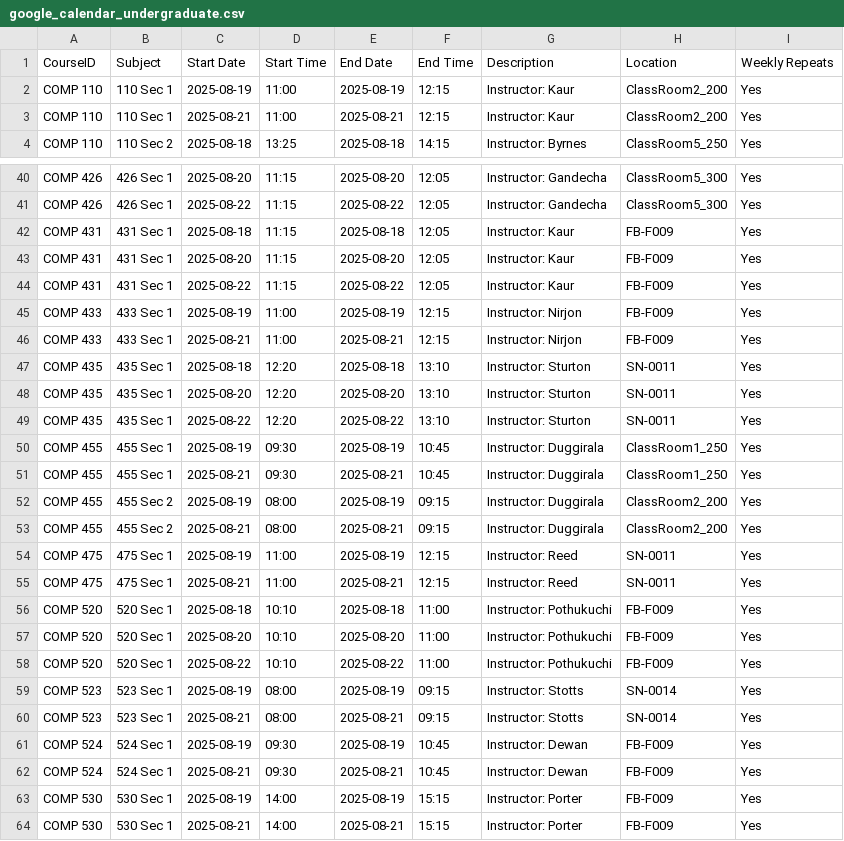
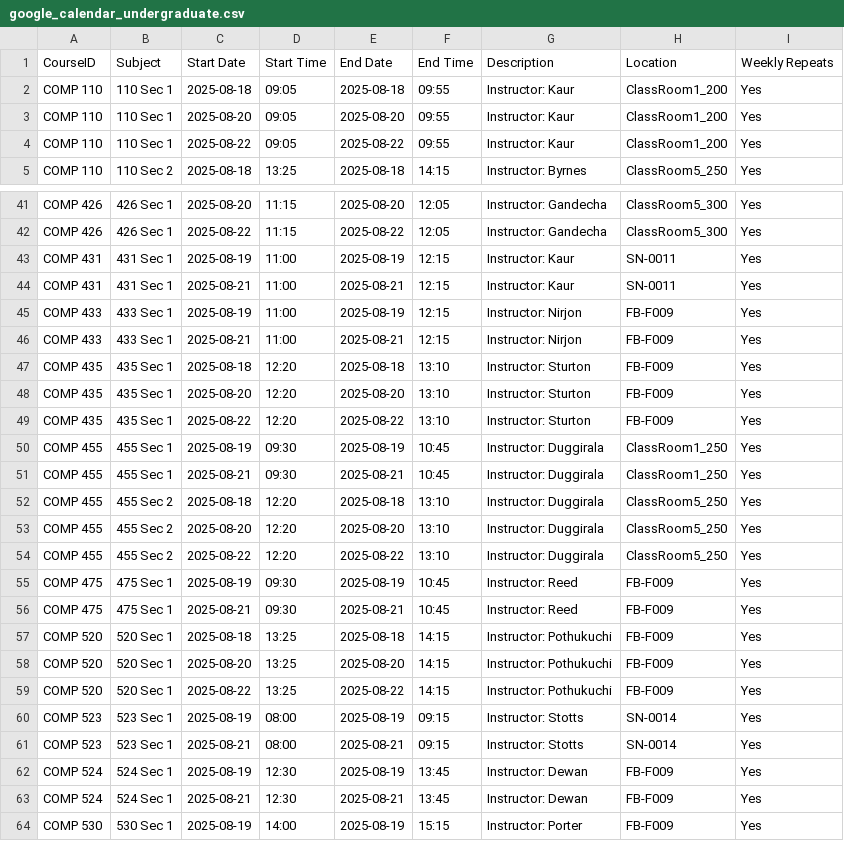
Before and after one commit to hashunc/UNC-CS-Course-Scheduling-mk2, a CSV file: data/Output/google_calendar_undergraduate.csv, drawn as a sheet; only a part is shown, gaps mark what is left out; the shorter side is filled out with more unchanged rows; the diff covers the shown part only.

```diff
--- a/data/Output/google_calendar_undergraduate.csv
+++ b/data/Output/google_calendar_undergraduate.csv
@@ -1,4 +1,5 @@
 CourseID,Subject,Start Date,Start Time,End Date,End Time,Description,Location,Weekly Repeats
-COMP 110,110 Sec 1,2025-08-19,11:00,2025-08-19,12:15,Instructor: Kaur,ClassRoom2_200,Yes
-COMP 110,110 Sec 1,2025-08-21,11:00,2025-08-21,12:15,Instructor: Kaur,ClassRoom2_200,Yes
+COMP 110,110 Sec 1,2025-08-18,09:05,2025-08-18,09:55,Instructor: Kaur,ClassRoom1_200,Yes
+COMP 110,110 Sec 1,2025-08-20,09:05,2025-08-20,09:55,Instructor: Kaur,ClassRoom1_200,Yes
+COMP 110,110 Sec 1,2025-08-22,09:05,2025-08-22,09:55,Instructor: Kaur,ClassRoom1_200,Yes
 COMP 110,110 Sec 2,2025-08-18,13:25,2025-08-18,14:15,Instructor: Byrnes,ClassRoom5_250,Yes
@@ -41,23 +42,23 @@ COMP 426,426 Sec 1,2025-08-20,11:15,2025-08-20,12:05,Instructor: Gandecha,ClassR
 COMP 426,426 Sec 1,2025-08-22,11:15,2025-08-22,12:05,Instructor: Gandecha,ClassRoom5_300,Yes
-COMP 431,431 Sec 1,2025-08-18,11:15,2025-08-18,12:05,Instructor: Kaur,FB-F009,Yes
-COMP 431,431 Sec 1,2025-08-20,11:15,2025-08-20,12:05,Instructor: Kaur,FB-F009,Yes
-COMP 431,431 Sec 1,2025-08-22,11:15,2025-08-22,12:05,Instructor: Kaur,FB-F009,Yes
+COMP 431,431 Sec 1,2025-08-19,11:00,2025-08-19,12:15,Instructor: Kaur,SN-0011,Yes
+COMP 431,431 Sec 1,2025-08-21,11:00,2025-08-21,12:15,Instructor: Kaur,SN-0011,Yes
 COMP 433,433 Sec 1,2025-08-19,11:00,2025-08-19,12:15,Instructor: Nirjon,FB-F009,Yes
 COMP 433,433 Sec 1,2025-08-21,11:00,2025-08-21,12:15,Instructor: Nirjon,FB-F009,Yes
-COMP 435,435 Sec 1,2025-08-18,12:20,2025-08-18,13:10,Instructor: Sturton,SN-0011,Yes
-COMP 435,435 Sec 1,2025-08-20,12:20,2025-08-20,13:10,Instructor: Sturton,SN-0011,Yes
-COMP 435,435 Sec 1,2025-08-22,12:20,2025-08-22,13:10,Instructor: Sturton,SN-0011,Yes
+COMP 435,435 Sec 1,2025-08-18,12:20,2025-08-18,13:10,Instructor: Sturton,FB-F009,Yes
+COMP 435,435 Sec 1,2025-08-20,12:20,2025-08-20,13:10,Instructor: Sturton,FB-F009,Yes
+COMP 435,435 Sec 1,2025-08-22,12:20,2025-08-22,13:10,Instructor: Sturton,FB-F009,Yes
 COMP 455,455 Sec 1,2025-08-19,09:30,2025-08-19,10:45,Instructor: Duggirala,ClassRoom1_250,Yes
 COMP 455,455 Sec 1,2025-08-21,09:30,2025-08-21,10:45,Instructor: Duggirala,ClassRoom1_250,Yes
-COMP 455,455 Sec 2,2025-08-19,08:00,2025-08-19,09:15,Instructor: Duggirala,ClassRoom2_200,Yes
-COMP 455,455 Sec 2,2025-08-21,08:00,2025-08-21,09:15,Instructor: Duggirala,ClassRoom2_200,Yes
-COMP 475,475 Sec 1,2025-08-19,11:00,2025-08-19,12:15,Instructor: Reed,SN-0011,Yes
-COMP 475,475 Sec 1,2025-08-21,11:00,2025-08-21,12:15,Instructor: Reed,SN-0011,Yes
-COMP 520,520 Sec 1,2025-08-18,10:10,2025-08-18,11:00,Instructor: Pothukuchi,FB-F009,Yes
-COMP 520,520 Sec 1,2025-08-20,10:10,2025-08-20,11:00,Instructor: Pothukuchi,FB-F009,Yes
-COMP 520,520 Sec 1,2025-08-22,10:10,2025-08-22,11:00,Instructor: Pothukuchi,FB-F009,Yes
+COMP 455,455 Sec 2,2025-08-18,12:20,2025-08-18,13:10,Instructor: Duggirala,ClassRoom5_250,Yes
+COMP 455,455 Sec 2,2025-08-20,12:20,2025-08-20,13:10,Instructor: Duggirala,ClassRoom5_250,Yes
+COMP 455,455 Sec 2,2025-08-22,12:20,2025-08-22,13:10,Instructor: Duggirala,ClassRoom5_250,Yes
+COMP 475,475 Sec 1,2025-08-19,09:30,2025-08-19,10:45,Instructor: Reed,FB-F009,Yes
+COMP 475,475 Sec 1,2025-08-21,09:30,2025-08-21,10:45,Instructor: Reed,FB-F009,Yes
+COMP 520,520 Sec 1,2025-08-18,13:25,2025-08-18,14:15,Instructor: Pothukuchi,FB-F009,Yes
+COMP 520,520 Sec 1,2025-08-20,13:25,2025-08-20,14:15,Instructor: Pothukuchi,FB-F009,Yes
+COMP 520,520 Sec 1,2025-08-22,13:25,2025-08-22,14:15,Instructor: Pothukuchi,FB-F009,Yes
 COMP 523,523 Sec 1,2025-08-19,08:00,2025-08-19,09:15,Instructor: Stotts,SN-0014,Yes
 COMP 523,523 Sec 1,2025-08-21,08:00,2025-08-21,09:15,Instructor: Stotts,SN-0014,Yes
-COMP 524,524 Sec 1,2025-08-19,09:30,2025-08-19,10:45,Instructor: Dewan,FB-F009,Yes
-COMP 524,524 Sec 1,2025-08-21,09:30,2025-08-21,10:45,Instructor: Dewan,FB-F009,Yes
+COMP 524,524 Sec 1,2025-08-19,12:30,2025-08-19,13:45,Instructor: Dewan,FB-F009,Yes
+COMP 524,524 Sec 1,2025-08-21,12:30,2025-08-21,13:45,Instructor: Dewan,FB-F009,Yes
 COMP 530,530 Sec 1,2025-08-19,14:00,2025-08-19,15:15,Instructor: Porter,FB-F009,Yes
```
Also changed, not shown: 33 edited cells elsewhere in this file, data/CSV/schedule_output.csv, data/Output/google_calendar_graduated.csv, 2 other files.
